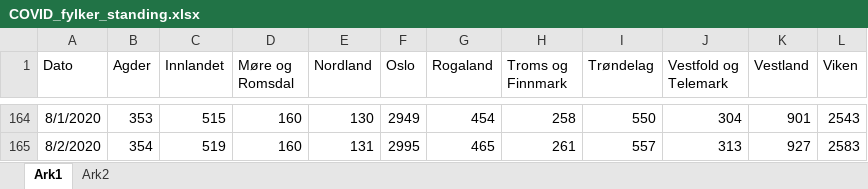
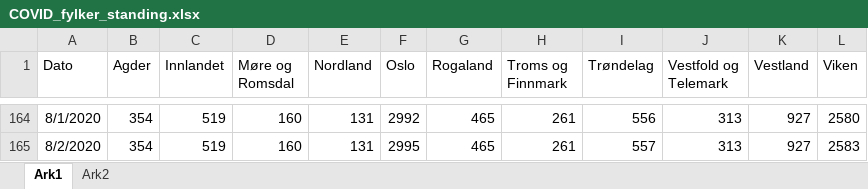
Before and after one commit to NRVA/COVID19_Norge, an Excel workbook: COVID_fylker_standing.xlsx, sheet Ark1, drawn as a sheet; only a part is shown, gaps mark what is left out; values as stored, in another font and other column widths than the file's, no borders; the diff covers the shown part only; the diff names each change by its address in the sheet, - before the commit and + after, or states it on an @@ line.

```diff
--- a/COVID_fylker_standing.xlsx (sheet Ark1)
+++ b/COVID_fylker_standing.xlsx (sheet Ark1)
-B164 (Agder): 353
+B164 (Agder): 354
-C164 (Innlandet): 515
+C164 (Innlandet): 519
-E164 (Nordland): 130
+E164 (Nordland): 131
-F164 (Oslo): 2949
+F164 (Oslo): 2992
-G164 (Rogaland): 454
+G164 (Rogaland): 465
-H164 (Troms og Finnmark): 258
+H164 (Troms og Finnmark): 261
-I164 (Trøndelag): 550
+I164 (Trøndelag): 556
-J164 (Vestfold og Telemark): 304
+J164 (Vestfold og Telemark): 313
-K164 (Vestland): 901
+K164 (Vestland): 927
-L164 (Viken): 2543
+L164 (Viken): 2580
```
Also changed, not shown: 42 edited cells elsewhere in this sheet, 2 other files.
